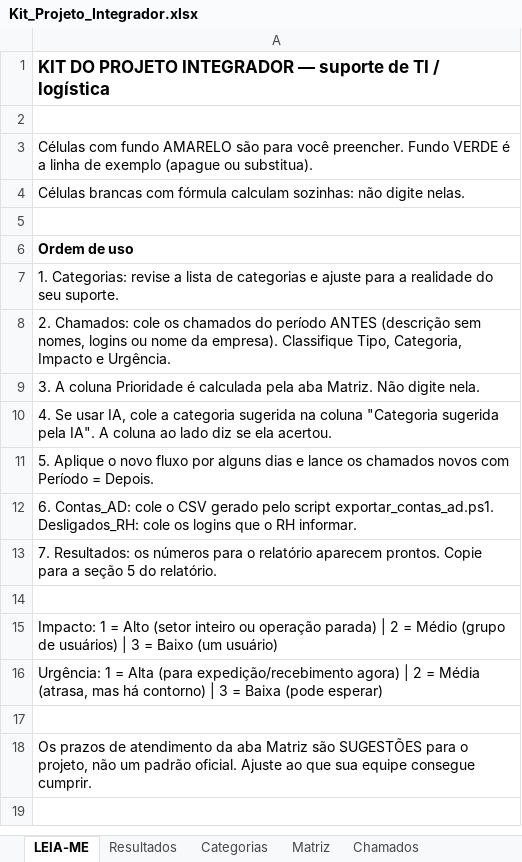
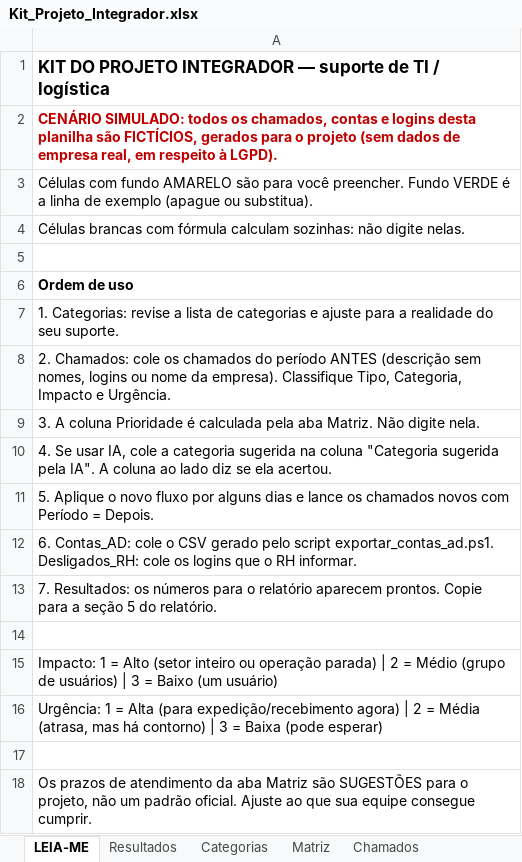
Before and after one commit to uLuann92/Estagio-supremo, an Excel workbook: projeto-integrador/Kit_Projeto_Integrador.xlsx, sheet LEIA-ME, drawn as a sheet; values as stored, in another font and other column widths than the file's, no borders; the diff names each change by its address in the sheet, - before the commit and + after, or states it on an @@ line.

```diff
--- a/projeto-integrador/Kit_Projeto_Integrador.xlsx (sheet LEIA-ME)
+++ b/projeto-integrador/Kit_Projeto_Integrador.xlsx (sheet LEIA-ME)
-A2: (empty)
+A2: CENÁRIO SIMULADO: todos os chamados, contas e logins desta planilha são FICTÍCIOS, gerados para o projeto (sem dados de empresa real, em respeito à LGPD).
```
Also changed, not shown: sheet Chamados, sheet Contas_AD, sheet Resultados, sheet Desligados_RH, 8 other files.
